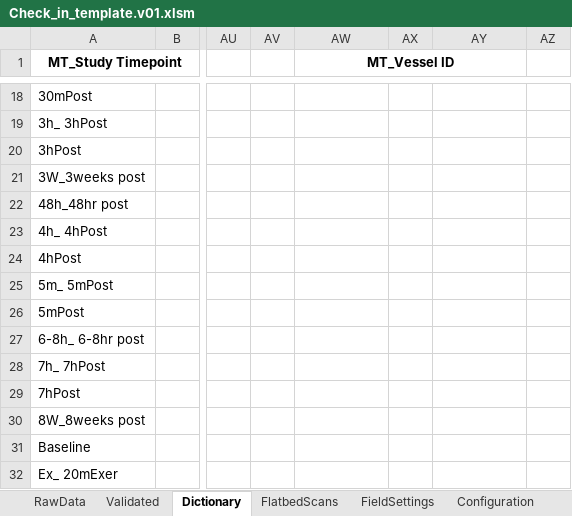
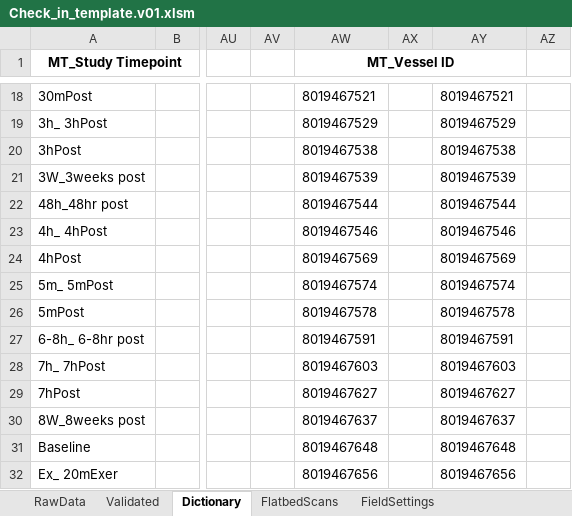
Before and after one commit to stasrira/Mount_Sinai_Mater_Import_Template, an Excel workbook: Check_in_template.v01.xlsm, sheet Dictionary, drawn as a sheet; only a part is shown, gaps mark what is left out; values as stored, in another font and other column widths than the file's, no borders; the diff covers the shown part only; the diff names each change by its address in the sheet, - before the commit and + after, or states it on an @@ line.

```diff
--- a/Check_in_template.v01.xlsm (sheet Dictionary)
+++ b/Check_in_template.v01.xlsm (sheet Dictionary)
@@ sheet tab hidden: Configuration @@
-AW18 (MT_Vessel ID): (empty)
+AW18 (MT_Vessel ID): 8019467521
-AY18: (empty)
+AY18: 8019467521
-AW19 (MT_Vessel ID): (empty)
+AW19 (MT_Vessel ID): 8019467529
-AY19: (empty)
+AY19: 8019467529
-AW20 (MT_Vessel ID): (empty)
+AW20 (MT_Vessel ID): 8019467538
-AY20: (empty)
+AY20: 8019467538
-AW21 (MT_Vessel ID): (empty)
+AW21 (MT_Vessel ID): 8019467539
-AY21: (empty)
+AY21: 8019467539
-AW22 (MT_Vessel ID): (empty)
+AW22 (MT_Vessel ID): 8019467544
-AY22: (empty)
+AY22: 8019467544
-AW23 (MT_Vessel ID): (empty)
+AW23 (MT_Vessel ID): 8019467546
-AY23: (empty)
+AY23: 8019467546
-AW24 (MT_Vessel ID): (empty)
+AW24 (MT_Vessel ID): 8019467569
-AY24: (empty)
+AY24: 8019467569
-AW25 (MT_Vessel ID): (empty)
+AW25 (MT_Vessel ID): 8019467574
-AY25: (empty)
+AY25: 8019467574
-AW26 (MT_Vessel ID): (empty)
+AW26 (MT_Vessel ID): 8019467578
-AY26: (empty)
+AY26: 8019467578
-AW27 (MT_Vessel ID): (empty)
+AW27 (MT_Vessel ID): 8019467591
-AY27: (empty)
+AY27: 8019467591
-AW28 (MT_Vessel ID): (empty)
+AW28 (MT_Vessel ID): 8019467603
-AY28: (empty)
+AY28: 8019467603
-AW29 (MT_Vessel ID): (empty)
+AW29 (MT_Vessel ID): 8019467627
-AY29: (empty)
+AY29: 8019467627
-AW30 (MT_Vessel ID): (empty)
+AW30 (MT_Vessel ID): 8019467637
-AY30: (empty)
+AY30: 8019467637
-AW31 (MT_Vessel ID): (empty)
+AW31 (MT_Vessel ID): 8019467648
-AY31: (empty)
+AY31: 8019467648
-AW32 (MT_Vessel ID): (empty)
+AW32 (MT_Vessel ID): 8019467656
-AY32: (empty)
+AY32: 8019467656
```
Also changed, not shown: other rows of this sheet, sheet Validated, sheet RawData, sheet FlatbedScans, sheet FieldSettings, formulas that keep their value, charts or pictures, 2 other files.
